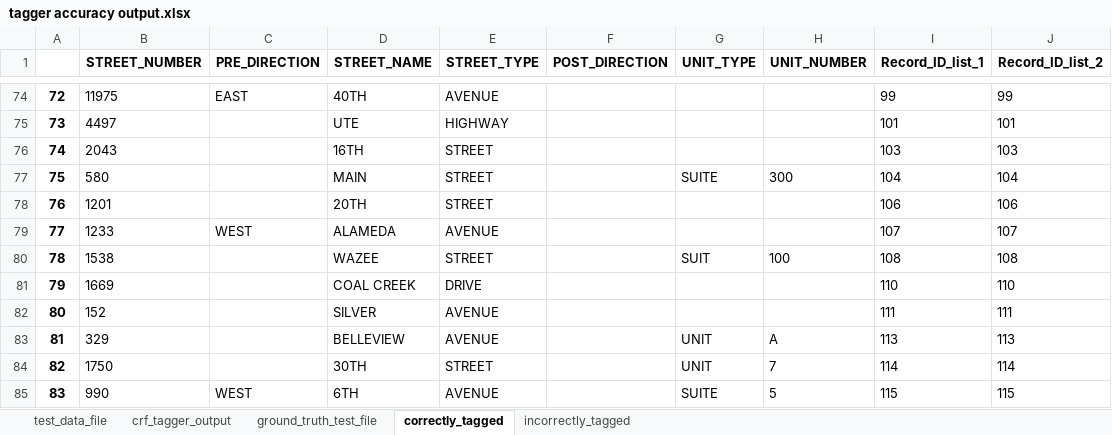
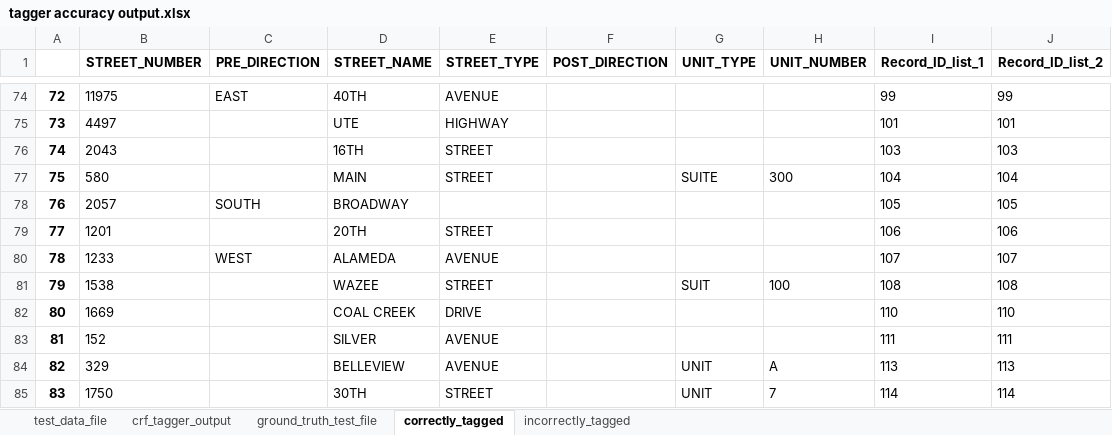
Before and after one commit to aberk104/CS410-Project, an Excel workbook: output/tagger accuracy output.xlsx, sheet correctly_tagged, drawn as a sheet; only a part is shown, gaps mark what is left out; the shorter side is filled out with more unchanged rows; values as stored, in another font and other column widths than the file's, no borders; addresses are those after the commit; the diff names each change by its address in the sheet, - before the commit and + after, or states it on an @@ line.

```diff
--- a/output/tagger accuracy output.xlsx (sheet correctly_tagged)
+++ b/output/tagger accuracy output.xlsx (sheet correctly_tagged)
+row 78: 76 | 2057 | SOUTH | BROADWAY |  |  |  |  | 105 | 105
@@ column A renumbered from row 79 down @@
```
Also changed, not shown: sheet incorrectly_tagged, sheet ground_truth_test_file, sheet test_data_file, 1 other file.
